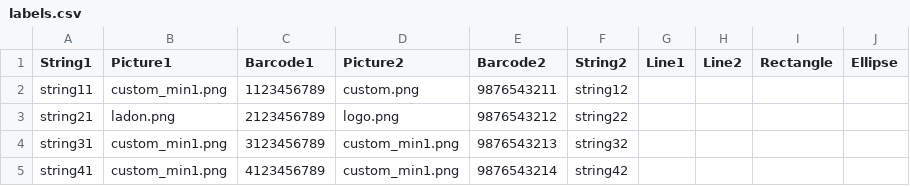
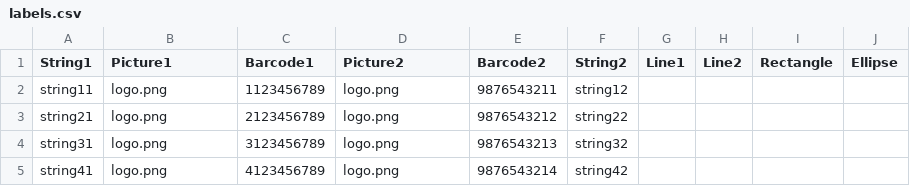
Before and after one commit to jekyll2014/LabelPrint, a CSV file: FiscalLabelPrint/labels.csv, drawn as a sheet.

```diff
--- a/FiscalLabelPrint/labels.csv
+++ b/FiscalLabelPrint/labels.csv
@@ -1,5 +1,5 @@
 String1;Picture1;Barcode1;Picture2;Barcode2;String2;Line1;Line2;Rectangle;Ellipse;
-string11;custom_min1.png;1123456789;custom.png;9876543211;string12;;;;;
-string21;ladon.png;2123456789;logo.png;9876543212;string22;;;;;
-string31;custom_min1.png;3123456789;custom_min1.png;9876543213;string32;;;;;
-string41;custom_min1.png;4123456789;custom_min1.png;9876543214;string42;;;;;
+string11;logo.png;1123456789;logo.png;9876543211;string12;;;;;
+string21;logo.png;2123456789;logo.png;9876543212;string22;;;;;
+string31;logo.png;3123456789;logo.png;9876543213;string32;;;;;
+string41;logo.png;4123456789;logo.png;9876543214;string42;;;;;
```
Also changed, not shown: FiscalLabelPrint/template.csv, 8 other files.
